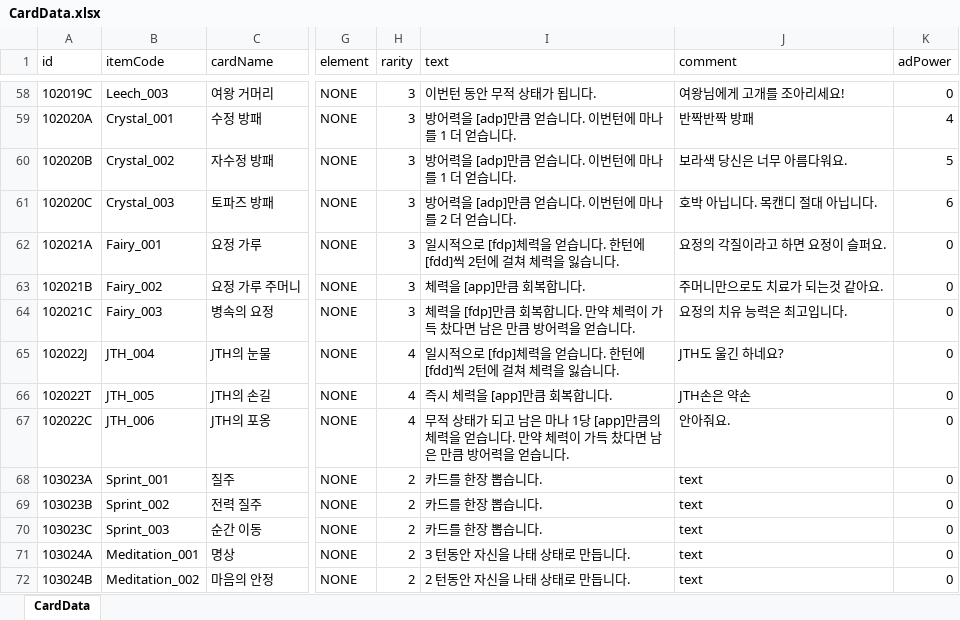
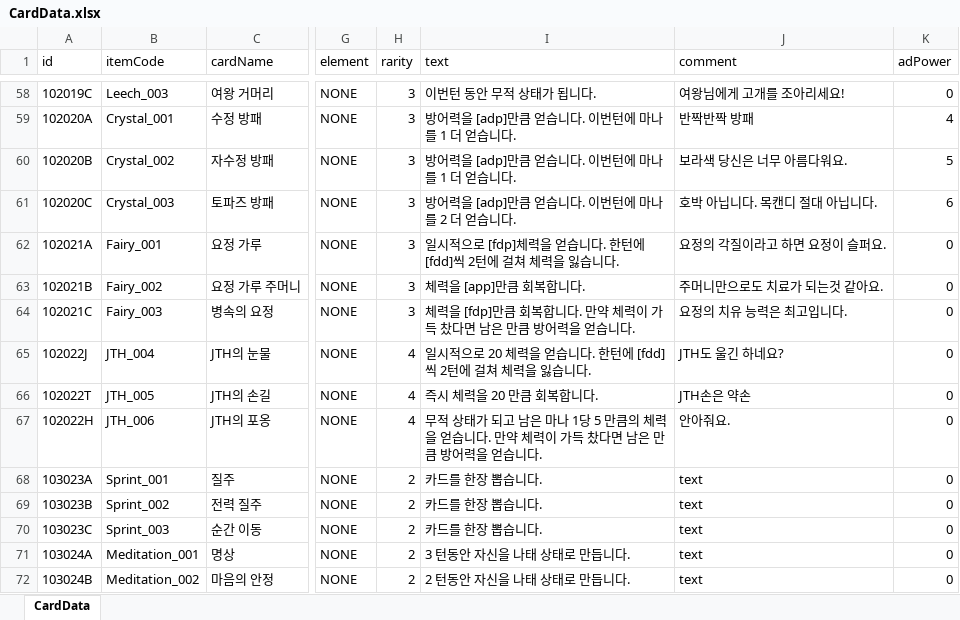
Before and after one commit to mmeo009/CardGame, an Excel workbook: CardGame/Assets/Excel/CardData.xlsx, sheet CardData, drawn as a sheet; only a part is shown, gaps mark what is left out; values as stored, in another font and other column widths than the file's, no borders; the diff names each change by its address in the sheet, - before the commit and + after, or states it on an @@ line.

```diff
--- a/CardGame/Assets/Excel/CardData.xlsx (sheet CardData)
+++ b/CardGame/Assets/Excel/CardData.xlsx (sheet CardData)
-I65 (text): …적으로 [fdp]체력을…
+I65 (text): …적으로 20 체력을…
-I66 (text): 즉시 체력을 [app]만큼 회복합니다.
+I66 (text): 즉시 체력을 20 만큼 회복합니다.
-A67 (id): 102022C
+A67 (id): 102022H
-I67 (text): …1당 [app]만큼의…
+I67 (text): …1당 5 만큼의…
```
Also changed, not shown: 25 other files.
